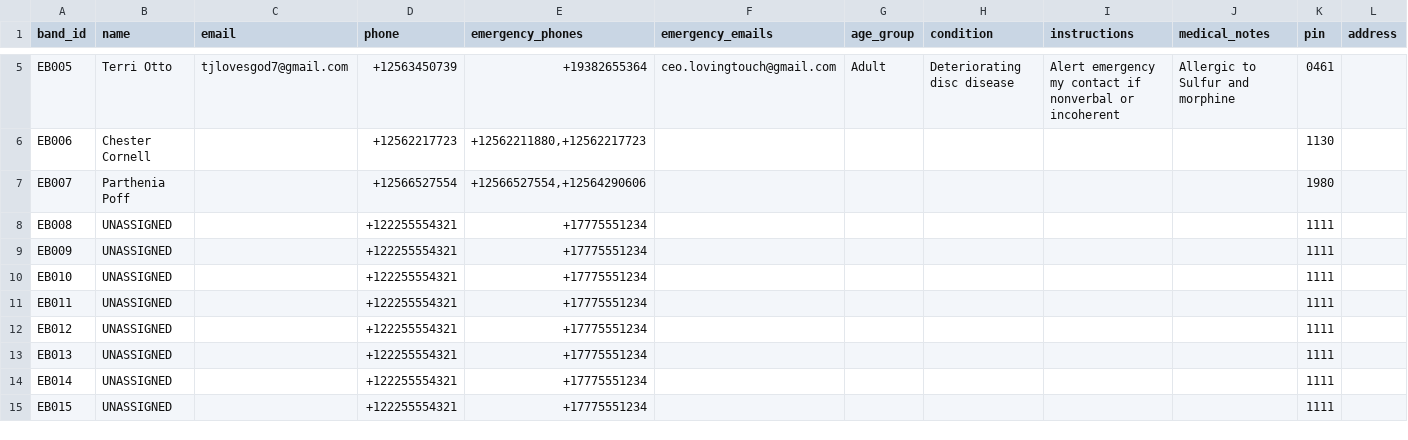
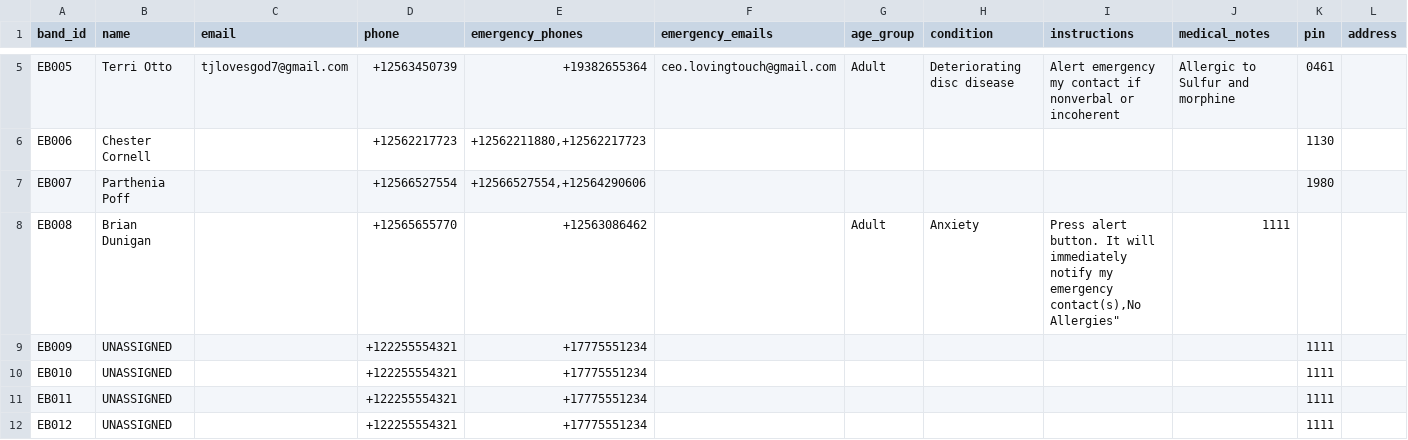
Before and after one commit to Ave4prezi/empowerbands, a CSV file: customers.csv, drawn as a sheet; only a part is shown, gaps mark what is left out; the shorter side is filled out with more unchanged rows; the diff names each change by its address in the sheet, - before the commit and + after, or states it on an @@ line.

Commit message:
Fix formatting and remove duplicate customer entry
Corrected formatting and removed duplicate entry for Brian Dunigan.

```diff
--- a/customers.csv
+++ b/customers.csv
-B8 (name): UNASSIGNED
+B8 (name): Brian Dunigan
-D8 (phone): +122255554321
+D8 (phone): +12565655770
-E8 (emergency_phones): +17775551234
+E8 (emergency_phones): +12563086462
-G8 (age_group): (empty)
+G8 (age_group): Adult
-H8 (condition): (empty)
+H8 (condition): Anxiety
-I8 (instructions): (empty)
+I8 (instructions): Press alert button. It will immediately notify my emergency contact(s),No Allergies"
-J8 (medical_notes): (empty)
+J8 (medical_notes): 1111
-K8 (pin): 1111
+K8 (pin): (empty)
```
